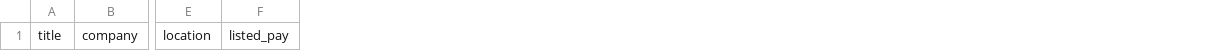
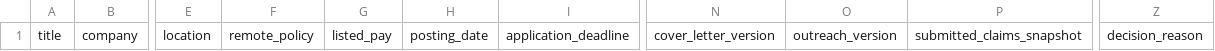
Before and after one commit to cboyd0319/JobSentinel, a CSV file: skills/application-tracking/assets/application-tracker.csv, drawn as a sheet; only a part is shown, gaps mark what is left out; the diff names each change by its address in the sheet, - before the commit and + after, or states it on an @@ line.

Commit message:
Fold persona job references into skills

```diff
--- a/skills/application-tracking/assets/application-tracker.csv
+++ b/skills/application-tracking/assets/application-tracker.csv
+column F, row 1: remote_policy
+column H, row 1: posting_date
+column I, row 1: application_deadline
+column N, row 1: cover_letter_version
+column O, row 1: outreach_version
+column P, row 1: submitted_claims_snapshot
+column Z, row 1: decision_reason
```
Also changed, not shown: 13 other files.
